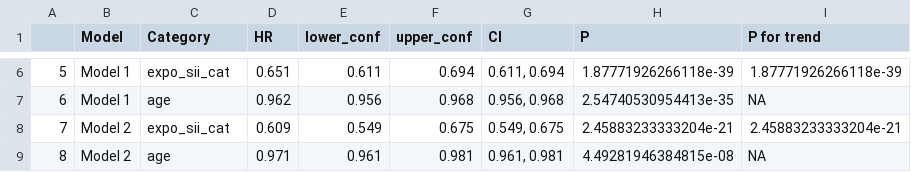
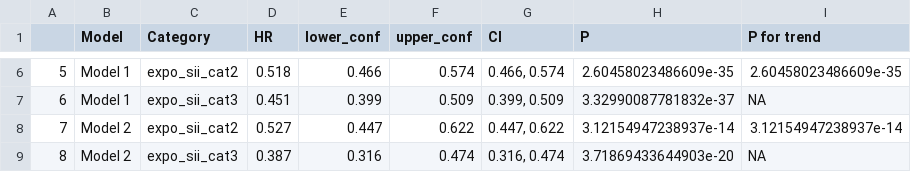
Before and after one commit to DangLin1214/test4.github.io, a CSV file: Main_cox_cirrhosis.csv, drawn as a sheet; only a part is shown, gaps mark what is left out; the diff covers the shown part only.

```diff
--- a/Main_cox_cirrhosis.csv
+++ b/Main_cox_cirrhosis.csv
@@ -6,4 +6,4 @@
-"5","Model 1","expo_sii_cat",0.651,0.611,0.694,"0.611, 0.694",1.87771926266118e-39,"1.87771926266118e-39"
-"6","Model 1","age",0.962,0.956,0.968,"0.956, 0.968",2.54740530954413e-35,"NA"
-"7","Model 2","expo_sii_cat",0.609,0.549,0.675,"0.549, 0.675",2.45883233333204e-21,"2.45883233333204e-21"
-"8","Model 2","age",0.971,0.961,0.981,"0.961, 0.981",4.49281946384815e-08,"NA"
+"5","Model 1","expo_sii_cat2",0.518,0.466,0.574,"0.466, 0.574",2.60458023486609e-35,"2.60458023486609e-35"
+"6","Model 1","expo_sii_cat3",0.451,0.399,0.509,"0.399, 0.509",3.32990087781832e-37,"NA"
+"7","Model 2","expo_sii_cat2",0.527,0.447,0.622,"0.447, 0.622",3.12154947238937e-14,"3.12154947238937e-14"
+"8","Model 2","expo_sii_cat3",0.387,0.316,0.474,"0.316, 0.474",3.71869433644903e-20,"NA"
```
Also changed, not shown: 68 edited cells elsewhere in this file, Main_cox_nafld.csv, 14 other files.
